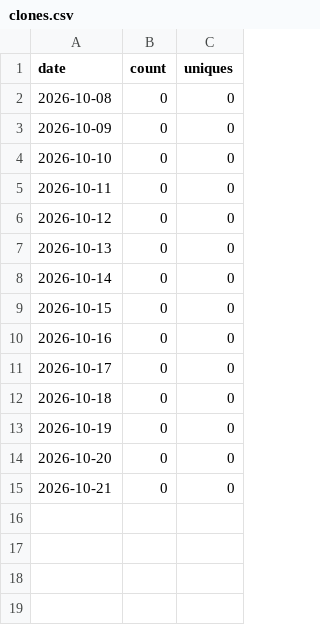
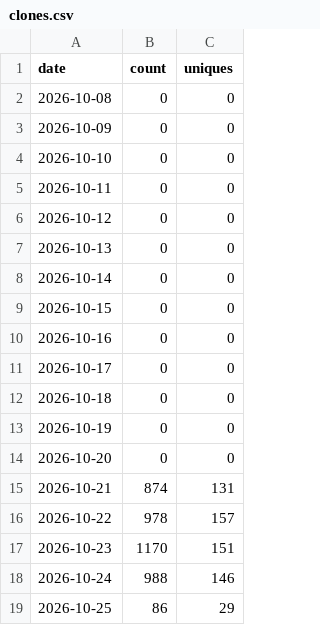
Before and after one commit to lexsimoes/ai-dev-template, a CSV file: data/clones.csv, drawn as a sheet.

```diff
--- a/data/clones.csv
+++ b/data/clones.csv
@@ -14,2 +14,6 @@ date,count,uniques
 2026-10-20,0,0
-2026-10-21,0,0
+2026-10-21,874,131
+2026-10-22,978,157
+2026-10-23,1170,151
+2026-10-24,988,146
+2026-10-25,86,29
```
Also changed, not shown: data/views.csv, 2 other files.
